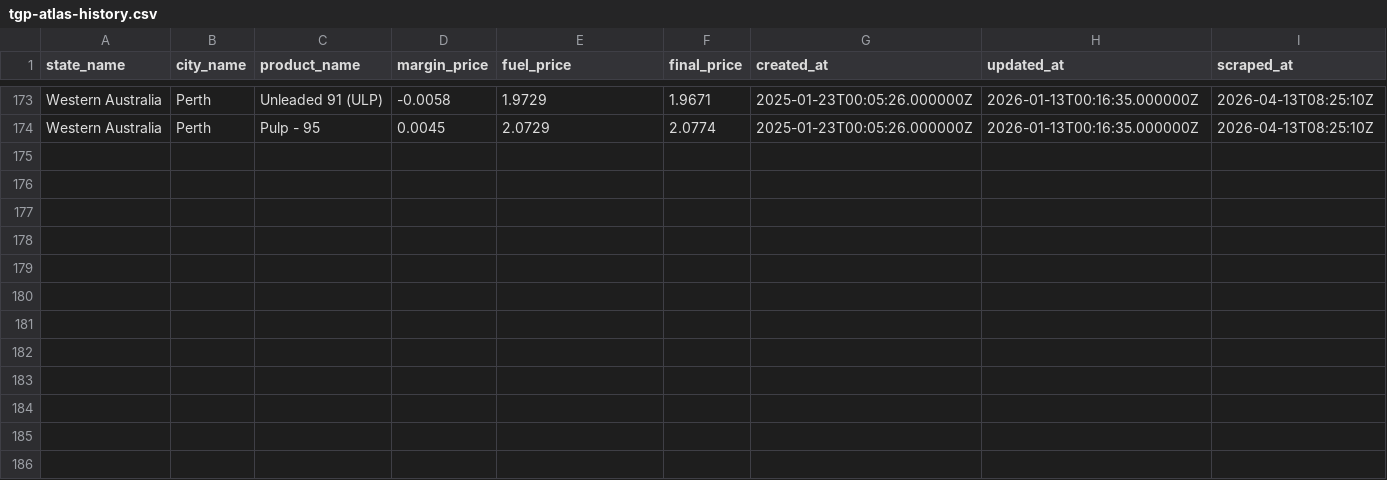
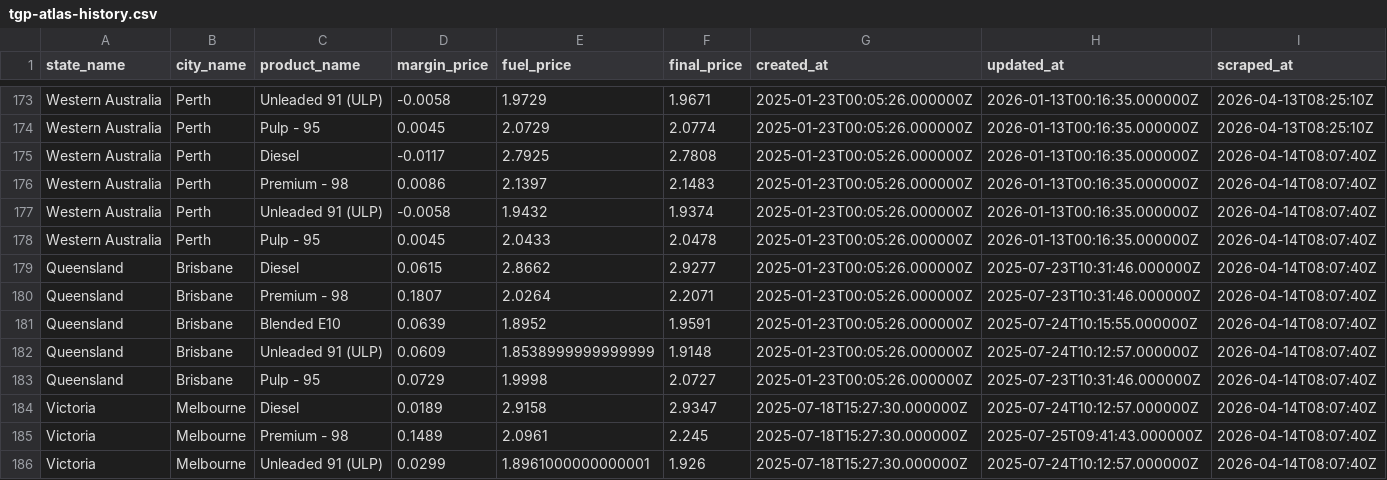
Before and after one commit to nwbort/tgp-atlas, a CSV file: tgp-atlas-history.csv, drawn as a sheet; only a part is shown, gaps mark what is left out.

```diff
--- a/tgp-atlas-history.csv
+++ b/tgp-atlas-history.csv
@@ -174 +174,13 @@ Western Australia,Perth,Unleaded 91 (ULP),-0.0058,1.9729,1.9671,2025-01-23T00:05
 Western Australia,Perth,Pulp - 95,0.0045,2.0729,2.0774,2025-01-23T00:05:26.000000Z,2026-01-13T00:16:35.000000Z,2026-04-13T08:25:10Z
+Western Australia,Perth,Diesel,-0.0117,2.7925,2.7808,2025-01-23T00:05:26.000000Z,2026-01-13T00:16:35.000000Z,2026-04-14T08:07:40Z
+Western Australia,Perth,Premium - 98,0.0086,2.1397,2.1483,2025-01-23T00:05:26.000000Z,2026-01-13T00:16:35.000000Z,2026-04-14T08:07:40Z
+Western Australia,Perth,Unleaded 91 (ULP),-0.0058,1.9432,1.9374,2025-01-23T00:05:26.000000Z,2026-01-13T00:16:35.000000Z,2026-04-14T08:07:40Z
+Western Australia,Perth,Pulp - 95,0.0045,2.0433,2.0478,2025-01-23T00:05:26.000000Z,2026-01-13T00:16:35.000000Z,2026-04-14T08:07:40Z
+Queensland,Brisbane,Diesel,0.0615,2.8662,2.9277,2025-01-23T00:05:26.000000Z,2025-07-23T10:31:46.000000Z,2026-04-14T08:07:40Z
+Queensland,Brisbane,Premium - 98,0.1807,2.0264,2.2071,2025-01-23T00:05:26.000000Z,2025-07-23T10:31:46.000000Z,2026-04-14T08:07:40Z
+Queensland,Brisbane,Blended E10,0.0639,1.8952,1.9591,2025-01-23T00:05:26.000000Z,2025-07-24T10:15:55.000000Z,2026-04-14T08:07:40Z
+Queensland,Brisbane,Unleaded 91 (ULP),0.0609,1.8538999999999999,1.9148,2025-01-23T00:05:26.000000Z,2025-07-24T10:12:57.000000Z,2026-04-14T08:07:40Z
+Queensland,Brisbane,Pulp - 95,0.0729,1.9998,2.0727,2025-01-23T00:05:26.000000Z,2025-07-23T10:31:46.000000Z,2026-04-14T08:07:40Z
+Victoria,Melbourne,Diesel,0.0189,2.9158,2.9347,2025-07-18T15:27:30.000000Z,2025-07-24T10:12:57.000000Z,2026-04-14T08:07:40Z
+Victoria,Melbourne,Premium - 98,0.1489,2.0961,2.245,2025-07-18T15:27:30.000000Z,2025-07-25T09:41:43.000000Z,2026-04-14T08:07:40Z
+Victoria,Melbourne,Unleaded 91 (ULP),0.0299,1.8961000000000001,1.926,2025-07-18T15:27:30.000000Z,2025-07-24T10:12:57.000000Z,2026-04-14T08:07:40Z
```
Also changed, not shown: tgp-atlas-current.csv.
